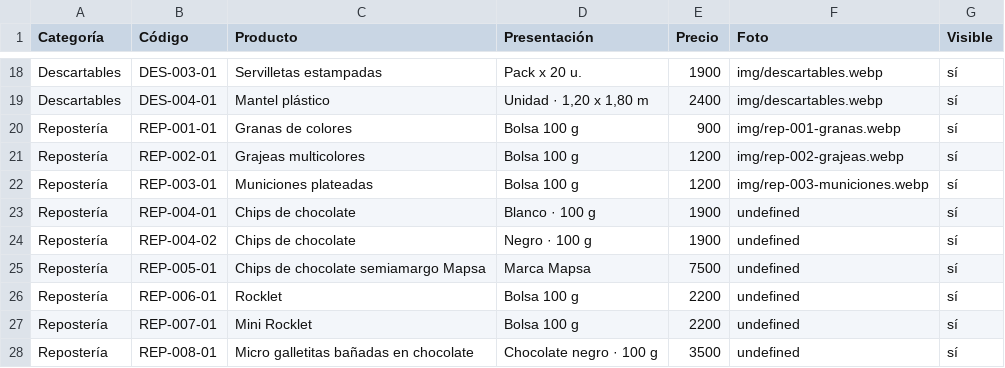
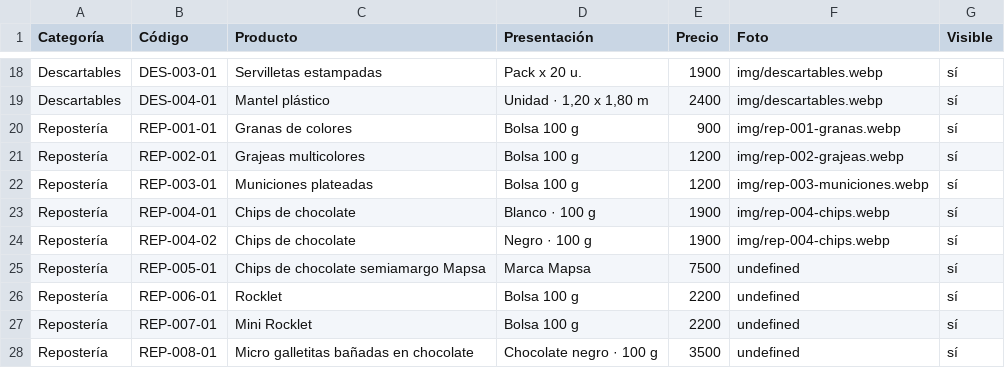
Before and after one commit to lucasguillermon-hub/todo-cotillon, a CSV file: catalogo.csv, drawn as a sheet; only a part is shown, gaps mark what is left out.

```diff
--- a/catalogo.csv
+++ b/catalogo.csv
@@ -22,4 +22,4 @@ Repostería,REP-002-01,Grajeas multicolores,Bolsa 100 g,1200,img/rep-002-grajeas
 Repostería,REP-003-01,Municiones plateadas,Bolsa 100 g,1200,img/rep-003-municiones.webp,sí
-Repostería,REP-004-01,Chips de chocolate,Blanco · 100 g,1900,undefined,sí
-Repostería,REP-004-02,Chips de chocolate,Negro · 100 g,1900,undefined,sí
+Repostería,REP-004-01,Chips de chocolate,Blanco · 100 g,1900,img/rep-004-chips.webp,sí
+Repostería,REP-004-02,Chips de chocolate,Negro · 100 g,1900,img/rep-004-chips.webp,sí
 Repostería,REP-005-01,Chips de chocolate semiamargo Mapsa,Marca Mapsa,7500,undefined,sí
```
Also changed, not shown: 2 other files.
